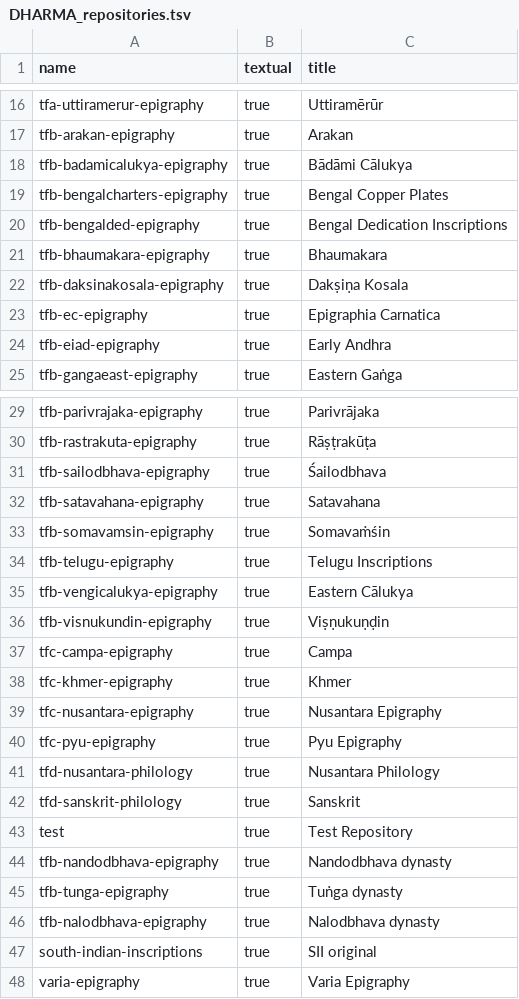
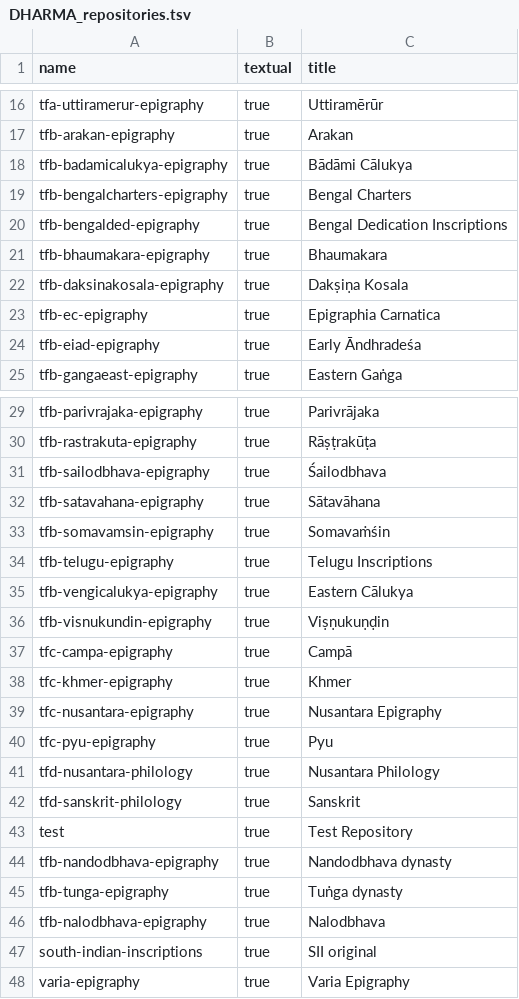
Before and after one commit to erc-dharma/project-documentation, a TSV file: DHARMA_repositories.tsv, drawn as a sheet; only a part is shown, gaps mark what is left out.

Commit message:
Implement #465

```diff
--- a/DHARMA_repositories.tsv
+++ b/DHARMA_repositories.tsv
@@ -18,3 +18,3 @@ tfb-arakan-epigraphy	true	Arakan
 tfb-badamicalukya-epigraphy	true	Bādāmi Cālukya
-tfb-bengalcharters-epigraphy	true	Bengal Copper Plates
+tfb-bengalcharters-epigraphy	true	Bengal Charters
 tfb-bengalded-epigraphy	true	Bengal Dedication Inscriptions
@@ -23,3 +23,3 @@ tfb-daksinakosala-epigraphy	true	Dakṣiṇa Kosala
 tfb-ec-epigraphy	true	Epigraphia Carnatica
-tfb-eiad-epigraphy	true	Early Andhra
+tfb-eiad-epigraphy	true	Early Āndhradeśa
 tfb-gangaeast-epigraphy	true	Eastern Gaṅga
@@ -31,3 +31,3 @@ tfb-rastrakuta-epigraphy	true	Rāṣṭrakūṭa
 tfb-sailodbhava-epigraphy	true	Śailodbhava
-tfb-satavahana-epigraphy	true	Satavahana
+tfb-satavahana-epigraphy	true	Sātavāhana
 tfb-somavamsin-epigraphy	true	Somavaṁśin
@@ -36,6 +36,6 @@ tfb-vengicalukya-epigraphy	true	Eastern Cālukya
 tfb-visnukundin-epigraphy	true	Viṣṇukuṇḍin
-tfc-campa-epigraphy	true	Campa
+tfc-campa-epigraphy	true	Campā
 tfc-khmer-epigraphy	true	Khmer
 tfc-nusantara-epigraphy	true	Nusantara Epigraphy
-tfc-pyu-epigraphy	true	Pyu Epigraphy
+tfc-pyu-epigraphy	true	Pyu
 tfd-nusantara-philology	true	Nusantara Philology
@@ -45,3 +45,3 @@ tfb-nandodbhava-epigraphy	true	Nandodbhava dynasty
 tfb-tunga-epigraphy	true	Tuṅga dynasty
-tfb-nalodbhava-epigraphy	true	Nalodbhava dynasty
+tfb-nalodbhava-epigraphy	true	Nalodbhava
 south-indian-inscriptions	true	SII original
```
